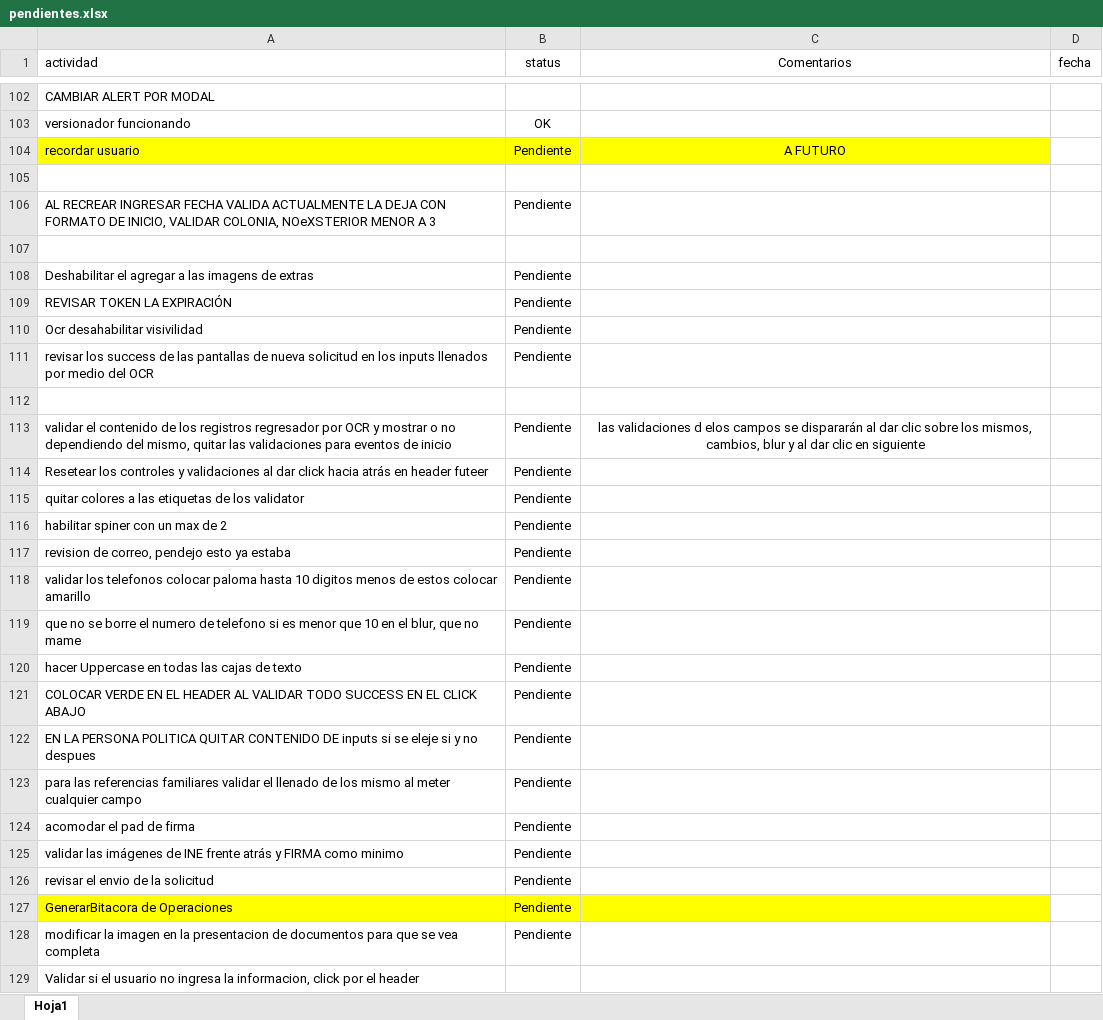
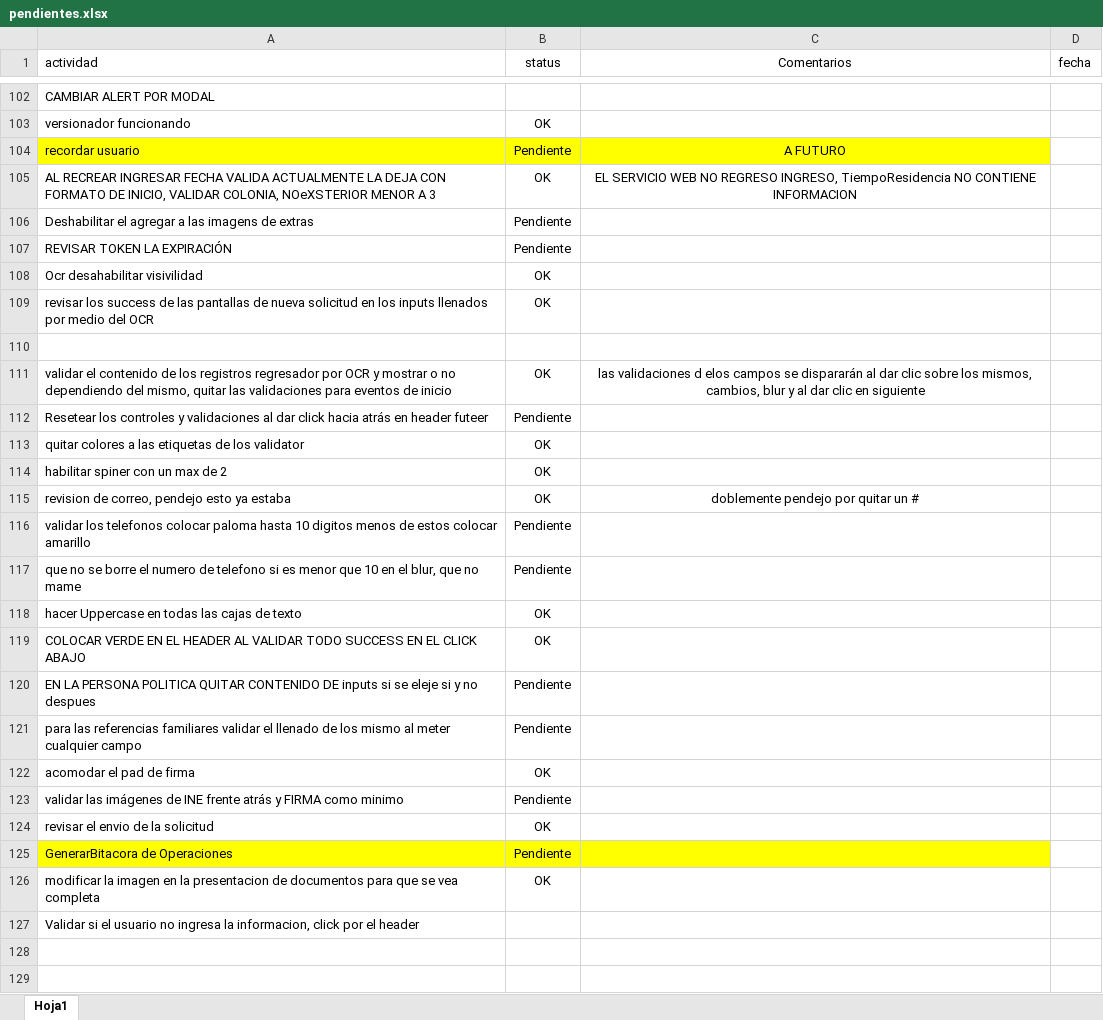
Before and after one commit to erdnando/afiliamaas-web, an Excel workbook: doc/pendientes.xlsx, sheet Hoja1, drawn as a sheet; only a part is shown, gaps mark what is left out; values as stored, in another font and other column widths than the file's, no borders; removed rows and columns are numbered as before the commit, all else as after; the diff covers the shown part only; the diff names each change by its address in the sheet, - before the commit and + after, or states it on an @@ line.

```diff
--- a/doc/pendientes.xlsx (sheet Hoja1)
+++ b/doc/pendientes.xlsx (sheet Hoja1)
-row 105: (empty)
-B105 (status): Pendiente
+B105 (status): OK
-C105 (Comentarios): (empty)
+C105 (Comentarios): EL SERVICIO WEB NO REGRESO INGRESO, TiempoResidencia NO CONTIENE INFORMACION
-row 107: (empty)
-B108:B109 (status): Pendiente
+B108:B109 (status): OK
-B111 (status): Pendiente
+B111 (status): OK
-B113:B115 (status): Pendiente
+B113:B115 (status): OK
-C115 (Comentarios): (empty)
+C115 (Comentarios): doblemente pendejo por quitar un #
-B118:B119 (status): Pendiente
+B118:B119 (status): OK
-B122 (status): Pendiente
+B122 (status): OK
-B124 (status): Pendiente
+B124 (status): OK
-B126 (status): Pendiente
+B126 (status): OK
```
Also changed, not shown: 1 edited cell and cell formats elsewhere in this sheet, 7 other files.
